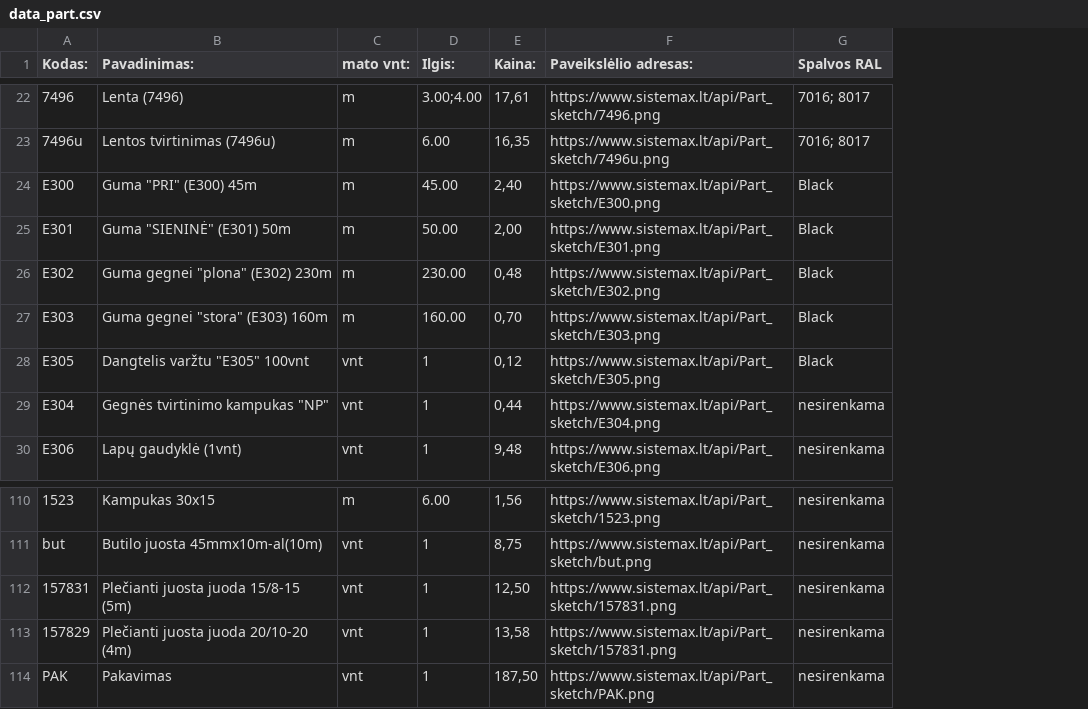
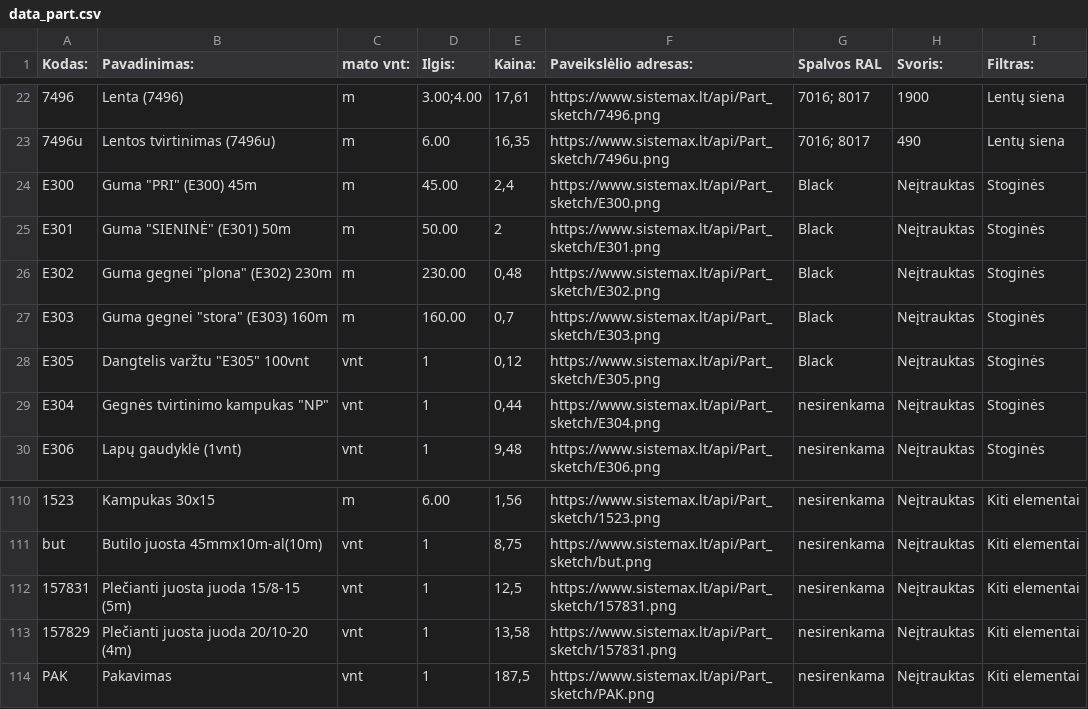
Before and after one commit to TomazasX/part, a CSV file: data_part.csv, drawn as a sheet; only a part is shown, gaps mark what is left out; the diff covers the shown part only; the diff names each change by its address in the sheet, - before the commit and + after, or states it on an @@ line.

```diff
--- a/data_part.csv
+++ b/data_part.csv
+column H (Svoris:), rows 22-30: 1900 | 490 | Neįtrauktas | Neįtrauktas | Neįtrauktas | Neįtrauktas | Neįtrauktas | Neįtrauktas | Neįtrauktas; rows 110-114: all Neįtrauktas
+column I (Filtras:), rows 22-30: Lentų siena | Lentų siena | Stoginės | Stoginės | Stoginės | Stoginės | Stoginės | Stoginės | Stoginės; rows 110-114: all Kiti elementai
-E24 (Kaina:): 2,40
+E24 (Kaina:): 2,4
-E25 (Kaina:): 2,00
+E25 (Kaina:): 2
-E27 (Kaina:): 0,70
+E27 (Kaina:): 0,7
-E112 (Kaina:): 12,50
+E112 (Kaina:): 12,5
-E114 (Kaina:): 187,50
+E114 (Kaina:): 187,5
```
Also changed, not shown: 3 added rows, 3 removed rows, 7 moved rows and 20 edited cells elsewhere in this file.
